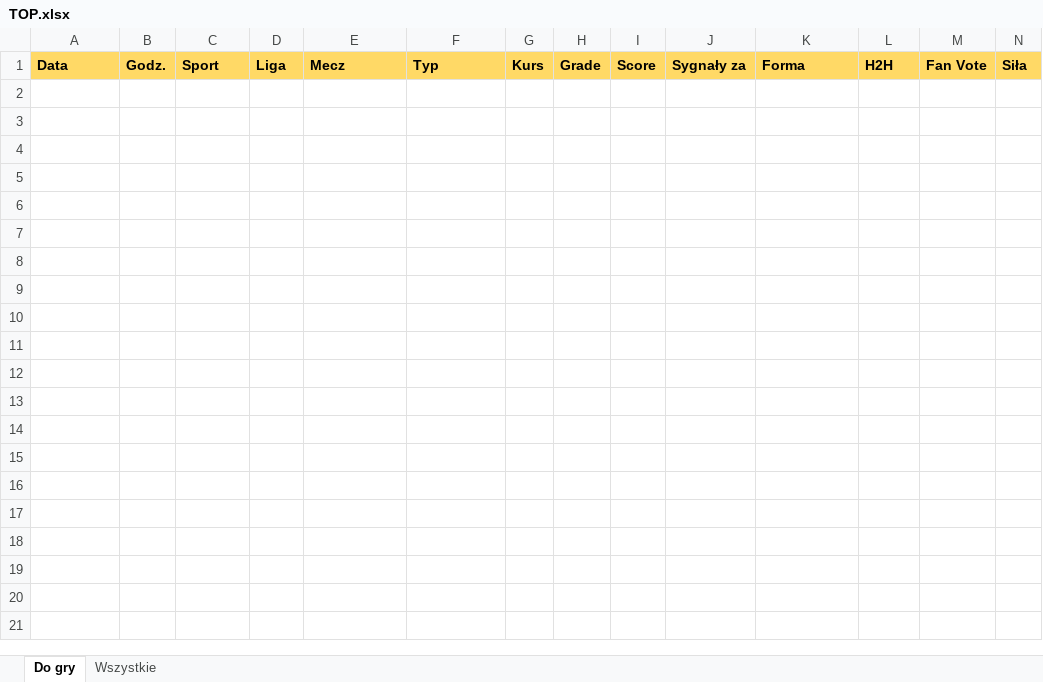
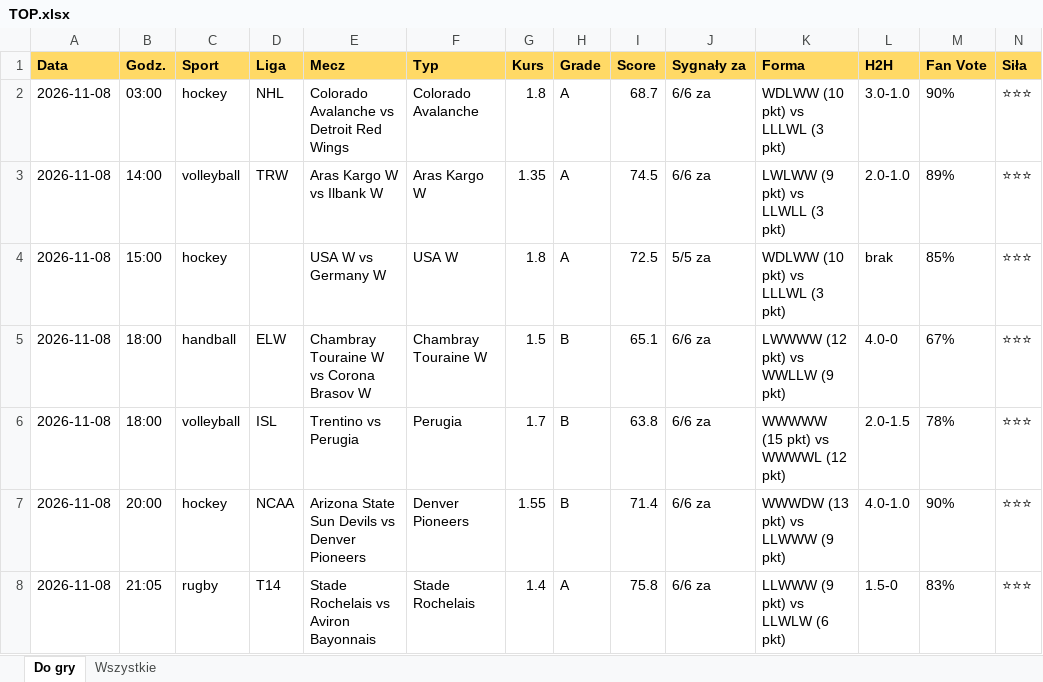
Before and after one commit to JKM872/zapasowy1903138-2, an Excel workbook: results/TOP.xlsx, sheet Do gry, drawn as a sheet; only a part is shown; values as stored, in another font and other column widths than the file's, no borders; rows hold the shown columns only; the diff names each change by its address in the sheet, - before the commit and + after, or states it on an @@ line.

```diff
--- a/results/TOP.xlsx (sheet Do gry)
+++ b/results/TOP.xlsx (sheet Do gry)
+row 2: 2026-11-08 | 03:00 | hockey | NHL | Colorado Avalanche vs Detroit Red Wings | Colorado Avalanche | 1.8 | A | 68.7 | 6/6 za | WDLWW (10 pkt) vs LLLWL (3 pkt) | 3.0-1.0 | 90% | ⭐⭐⭐
+row 3: 2026-11-08 | 14:00 | volleyball | TRW | Aras Kargo W vs Ilbank W | Aras Kargo W | 1.35 | A | 74.5 | 6/6 za | LWLWW (9 pkt) vs LLWLL (3 pkt) | 2.0-1.0 | 89% | ⭐⭐⭐
+row 4: 2026-11-08 | 15:00 | hockey |  | USA W vs Germany W | USA W | 1.8 | A | 72.5 | 5/5 za | WDLWW (10 pkt) vs LLLWL (3 pkt) | brak | 85% | ⭐⭐⭐
+row 5: 2026-11-08 | 18:00 | handball | ELW | Chambray Touraine W vs Corona Brasov W | Chambray Touraine W | 1.5 | B | 65.1 | 6/6 za | LWWWW (12 pkt) vs WWLLW (9 pkt) | 4.0-0 | 67% | ⭐⭐⭐
+row 6: 2026-11-08 | 18:00 | volleyball | ISL | Trentino vs Perugia | Perugia | 1.7 | B | 63.8 | 6/6 za | WWWWW (15 pkt) vs WWWWL (12 pkt) | 2.0-1.5 | 78% | ⭐⭐⭐
+row 7: 2026-11-08 | 20:00 | hockey | NCAA | Arizona State Sun Devils vs Denver Pioneers | Denver Pioneers | 1.55 | B | 71.4 | 6/6 za | WWWDW (13 pkt) vs LLWWW (9 pkt) | 4.0-1.0 | 90% | ⭐⭐⭐
+row 8: 2026-11-08 | 21:05 | rugby | T14 | Stade Rochelais vs Aviron Bayonnais | Stade Rochelais | 1.4 | A | 75.8 | 6/6 za | LLWWW (9 pkt) vs LLWLW (6 pkt) | 1.5-0 | 83% | ⭐⭐⭐
```
Also changed, not shown: sheet Wszystkie, 4 other files.
